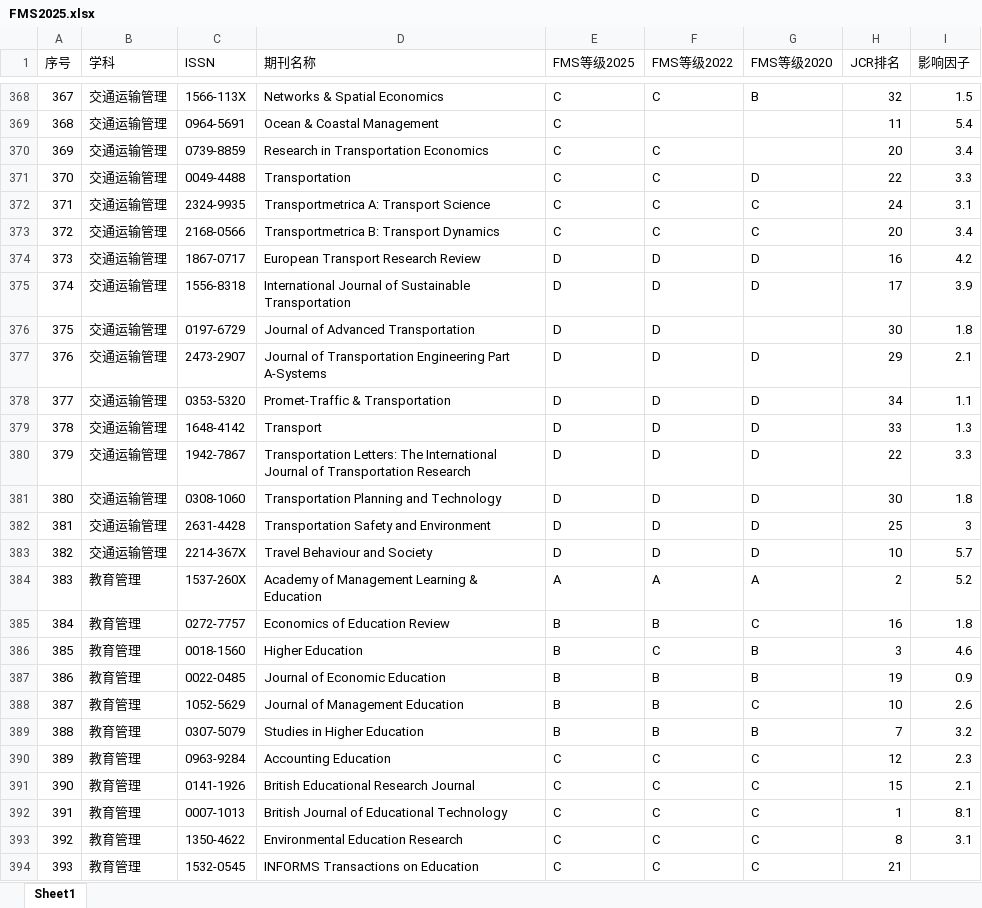
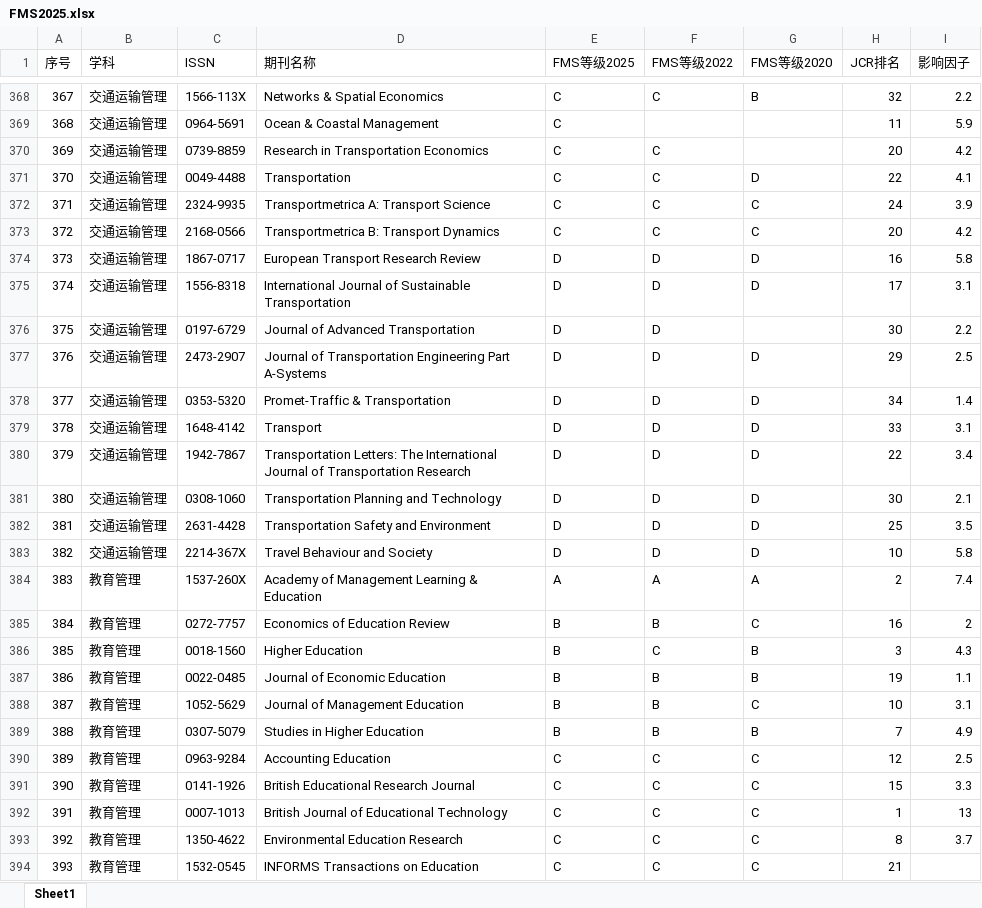
Before and after one commit to dm-dut/dm-dut.github.io, an Excel workbook: FMS2025.xlsx, sheet Sheet1, drawn as a sheet; only a part is shown, gaps mark what is left out; values as stored, in another font and other column widths than the file's, no borders; the diff covers the shown part only; the diff names each change by its address in the sheet, - before the commit and + after, or states it on an @@ line.

```diff
--- a/FMS2025.xlsx (sheet Sheet1)
+++ b/FMS2025.xlsx (sheet Sheet1)
-I368 (影响因子): 1.5
+I368 (影响因子): 2.2
-I369 (影响因子): 5.4
+I369 (影响因子): 5.9
-I370 (影响因子): 3.4
+I370 (影响因子): 4.2
-I371 (影响因子): 3.3
+I371 (影响因子): 4.1
-I372 (影响因子): 3.1
+I372 (影响因子): 3.9
-I373 (影响因子): 3.4
+I373 (影响因子): 4.2
-I374 (影响因子): 4.2
+I374 (影响因子): 5.8
-I375 (影响因子): 3.9
+I375 (影响因子): 3.1
-I376 (影响因子): 1.8
+I376 (影响因子): 2.2
-I377 (影响因子): 2.1
+I377 (影响因子): 2.5
-I378 (影响因子): 1.1
+I378 (影响因子): 1.4
-I379 (影响因子): 1.3
+I379 (影响因子): 3.1
-I380 (影响因子): 3.3
+I380 (影响因子): 3.4
-I381 (影响因子): 1.8
+I381 (影响因子): 2.1
-I382 (影响因子): 3
+I382 (影响因子): 3.5
-I383 (影响因子): 5.7
+I383 (影响因子): 5.8
-I384 (影响因子): 5.2
+I384 (影响因子): 7.4
-I385 (影响因子): 1.8
+I385 (影响因子): 2
-I386 (影响因子): 4.6
+I386 (影响因子): 4.3
-I387 (影响因子): 0.9
+I387 (影响因子): 1.1
-I388 (影响因子): 2.6
+I388 (影响因子): 3.1
-I389 (影响因子): 3.2
+I389 (影响因子): 4.9
-I390 (影响因子): 2.3
+I390 (影响因子): 2.5
-I391 (影响因子): 2.1
+I391 (影响因子): 3.3
-I392 (影响因子): 8.1
+I392 (影响因子): 13
-I393 (影响因子): 3.1
+I393 (影响因子): 3.7
```
Also changed, not shown: 980 edited cells elsewhere in this sheet, AJG2024.xlsx, CCF2026.xlsx, 5 other files.
